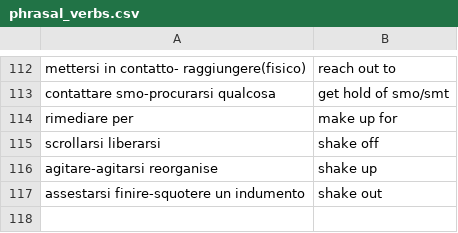
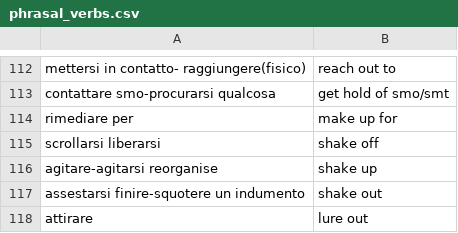
Before and after one commit to Chiquadro841/english_app, a CSV file: phrasal_verbs.csv, drawn as a sheet; only a part is shown, gaps mark what is left out.

Commit message:
Add new phrasal verb 'attirare' with meaning 'lure out'

```diff
--- a/phrasal_verbs.csv
+++ b/phrasal_verbs.csv
@@ -117 +117,2 @@ agitare-agitarsi reorganise,shake up
 assestarsi finire-squotere un indumento,shake out
+attirare, lure out
```
